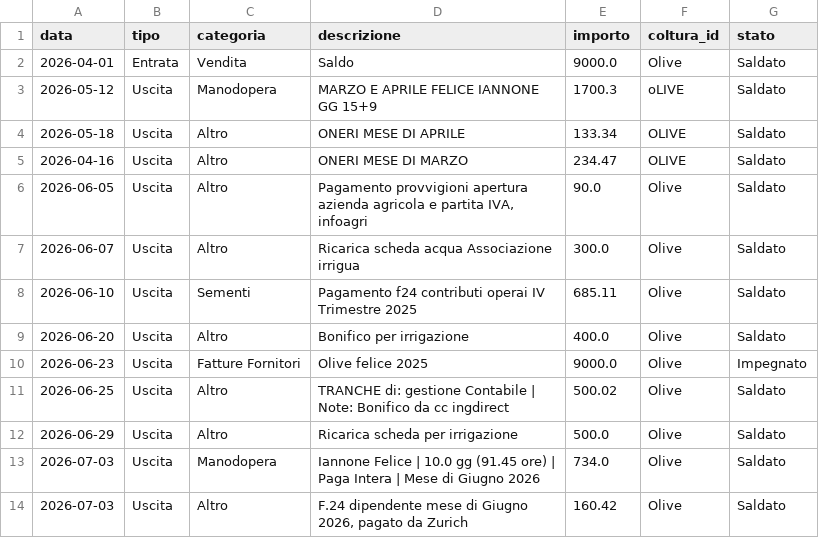
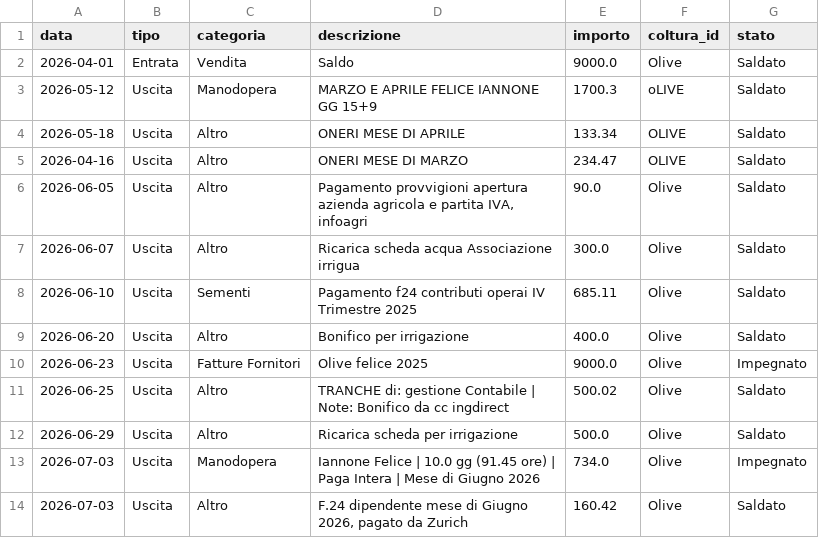
Before and after one commit to antonellomazzilli-bit/agri-finance, a CSV file: database.csv, drawn as a sheet.

Commit message:
Modificato movimento ID: 11

```diff
--- a/database.csv
+++ b/database.csv
@@ -12,3 +12,3 @@ data,tipo,categoria,descrizione,importo,coltura_id,stato
 2026-06-29,Uscita,Altro,Ricarica scheda per irrigazione,500.0,Olive,Saldato
-2026-07-03,Uscita,Manodopera,Iannone Felice | 10.0 gg (91.45 ore) | Paga Intera | Mese di Giugno 2026,734.0,Olive,Saldato
+2026-07-03,Uscita,Manodopera,Iannone Felice | 10.0 gg (91.45 ore) | Paga Intera | Mese di Giugno 2026,734.0,Olive,Impegnato
 2026-07-03,Uscita,Altro,"F.24 dipendente mese di Giugno 2026, pagato da Zurich",160.42,Olive,Saldato
```
